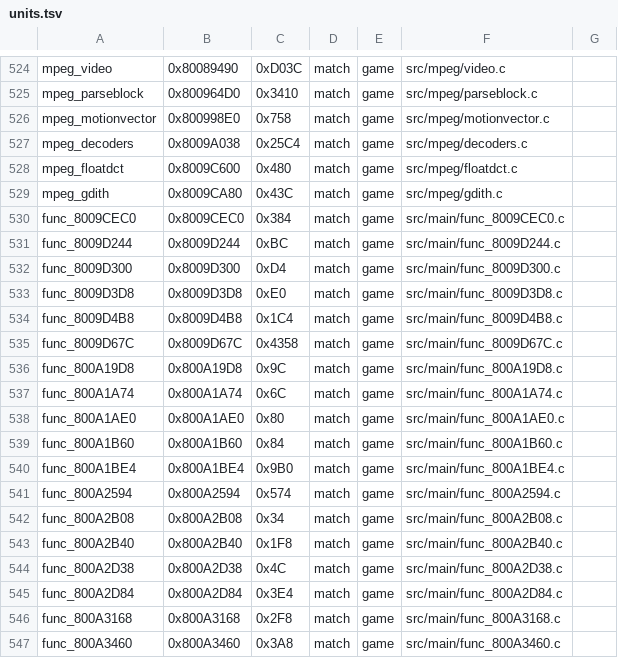
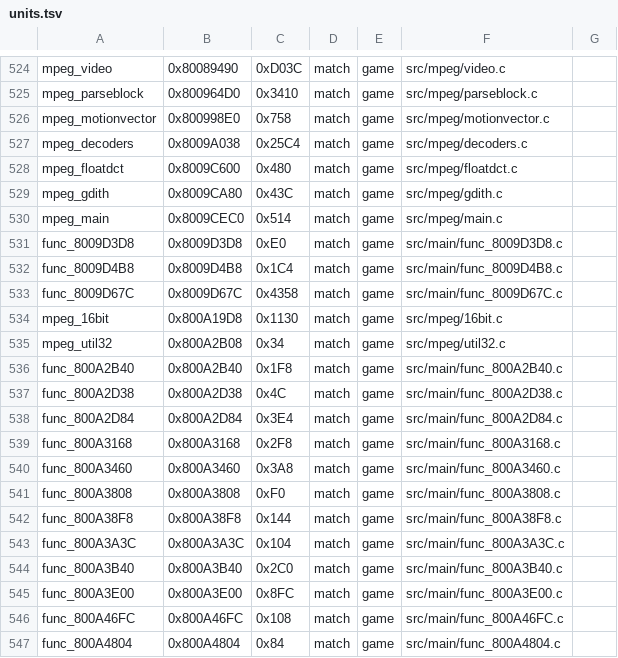
Before and after one commit to TheGh0stShip/Wheel-of-Fortune-N64, a TSV file: config/units.tsv, drawn as a sheet; only a part is shown, gaps mark what is left out; the shorter side is filled out with more unchanged rows.

```diff
--- a/config/units.tsv
+++ b/config/units.tsv
@@ -529,5 +529,3 @@ mpeg_floatdct	0x8009C600	0x480	match	game	src/mpeg/floatdct.c
 mpeg_gdith	0x8009CA80	0x43C	match	game	src/mpeg/gdith.c
-func_8009CEC0	0x8009CEC0	0x384	match	game	src/main/func_8009CEC0.c
-func_8009D244	0x8009D244	0xBC	match	game	src/main/func_8009D244.c
-func_8009D300	0x8009D300	0xD4	match	game	src/main/func_8009D300.c
+mpeg_main	0x8009CEC0	0x514	match	game	src/mpeg/main.c
 func_8009D3D8	0x8009D3D8	0xE0	match	game	src/main/func_8009D3D8.c
@@ -535,9 +533,4 @@ func_8009D4B8	0x8009D4B8	0x1C4	match	game	src/main/func_8009D4B8.c
 func_8009D67C	0x8009D67C	0x4358	match	game	src/main/func_8009D67C.c
-func_800A19D8	0x800A19D8	0x9C	match	game	src/main/func_800A19D8.c
-func_800A1A74	0x800A1A74	0x6C	match	game	src/main/func_800A1A74.c
-func_800A1AE0	0x800A1AE0	0x80	match	game	src/main/func_800A1AE0.c
-func_800A1B60	0x800A1B60	0x84	match	game	src/main/func_800A1B60.c
-func_800A1BE4	0x800A1BE4	0x9B0	match	game	src/main/func_800A1BE4.c
-func_800A2594	0x800A2594	0x574	match	game	src/main/func_800A2594.c
-func_800A2B08	0x800A2B08	0x34	match	game	src/main/func_800A2B08.c
+mpeg_16bit	0x800A19D8	0x1130	match	game	src/mpeg/16bit.c
+mpeg_util32	0x800A2B08	0x34	match	game	src/mpeg/util32.c
 func_800A2B40	0x800A2B40	0x1F8	match	game	src/main/func_800A2B40.c
```
Also changed, not shown: 19 other files.
